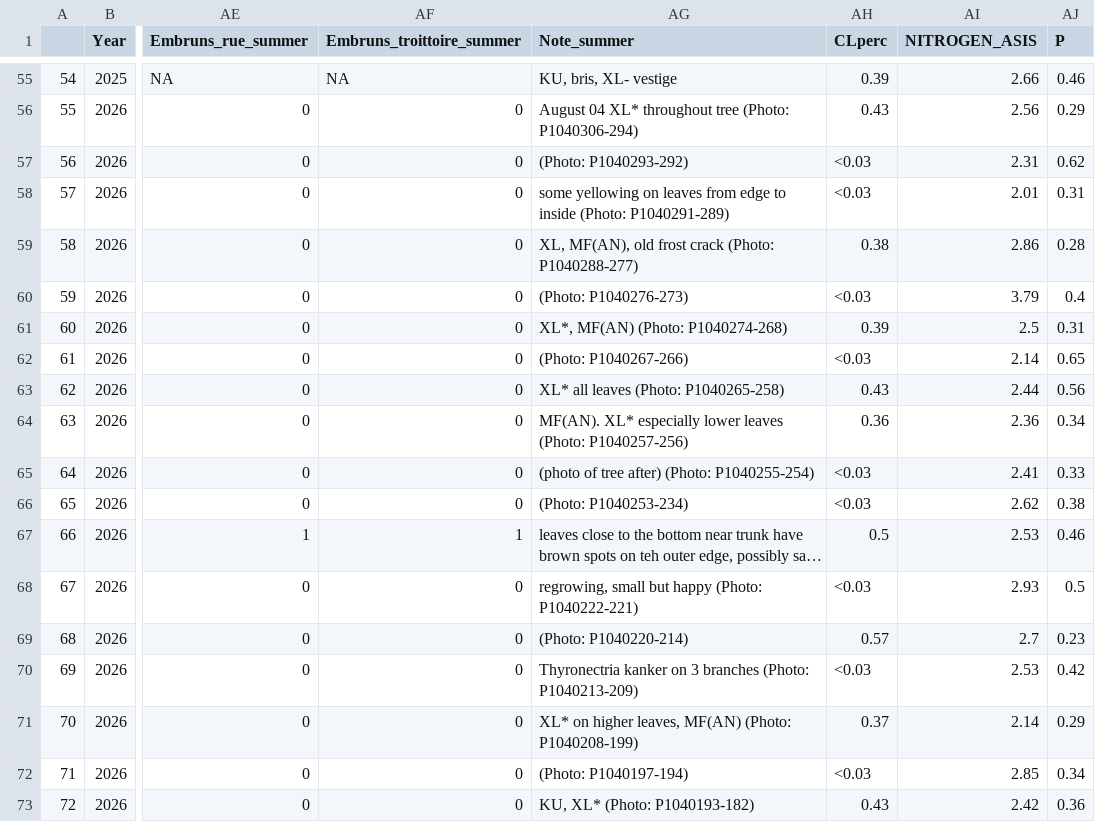
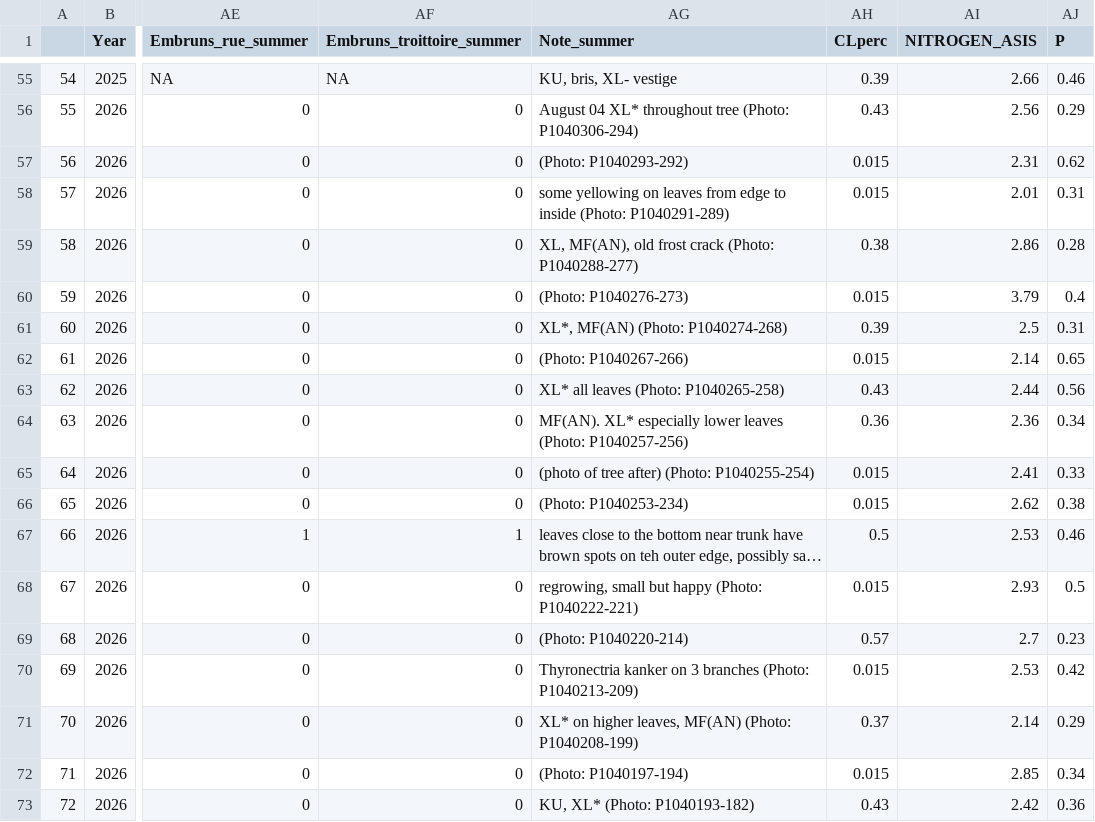
Before and after one commit to heatherakb/Belanger, a CSV file: data/cleaned/treeb_cleaned.csv, drawn as a sheet; only a part is shown, gaps mark what is left out; long unchanged cells end in …; the diff names each change by its address in the sheet, - before the commit and + after, or states it on an @@ line.

Commit message:
fixing new cl data, simplified chem model loop, played around with plotting K from P plot, but need to complete changes!

```diff
--- a/data/cleaned/treeb_cleaned.csv
+++ b/data/cleaned/treeb_cleaned.csv
-AH57:AH58 (CLperc): <0.03
+AH57:AH58 (CLperc): 0.015
-AH60 (CLperc): <0.03
+AH60 (CLperc): 0.015
-AH62 (CLperc): <0.03
+AH62 (CLperc): 0.015
-AH65:AH66 (CLperc): <0.03
+AH65:AH66 (CLperc): 0.015
-AH68 (CLperc): <0.03
+AH68 (CLperc): 0.015
-AH70 (CLperc): <0.03
+AH70 (CLperc): 0.015
-AH72 (CLperc): <0.03
+AH72 (CLperc): 0.015
```
Also changed, not shown: 3 other files.
